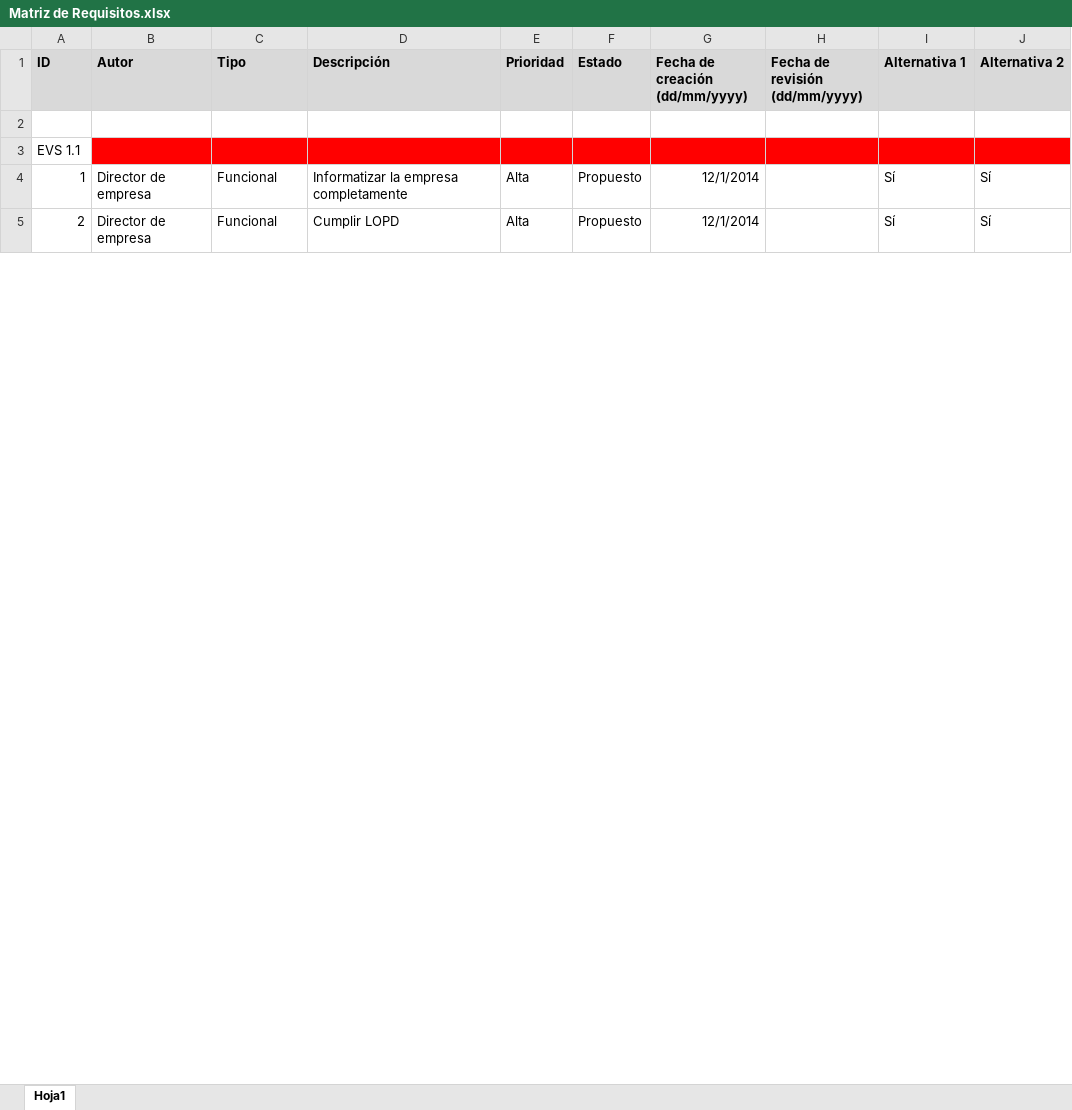
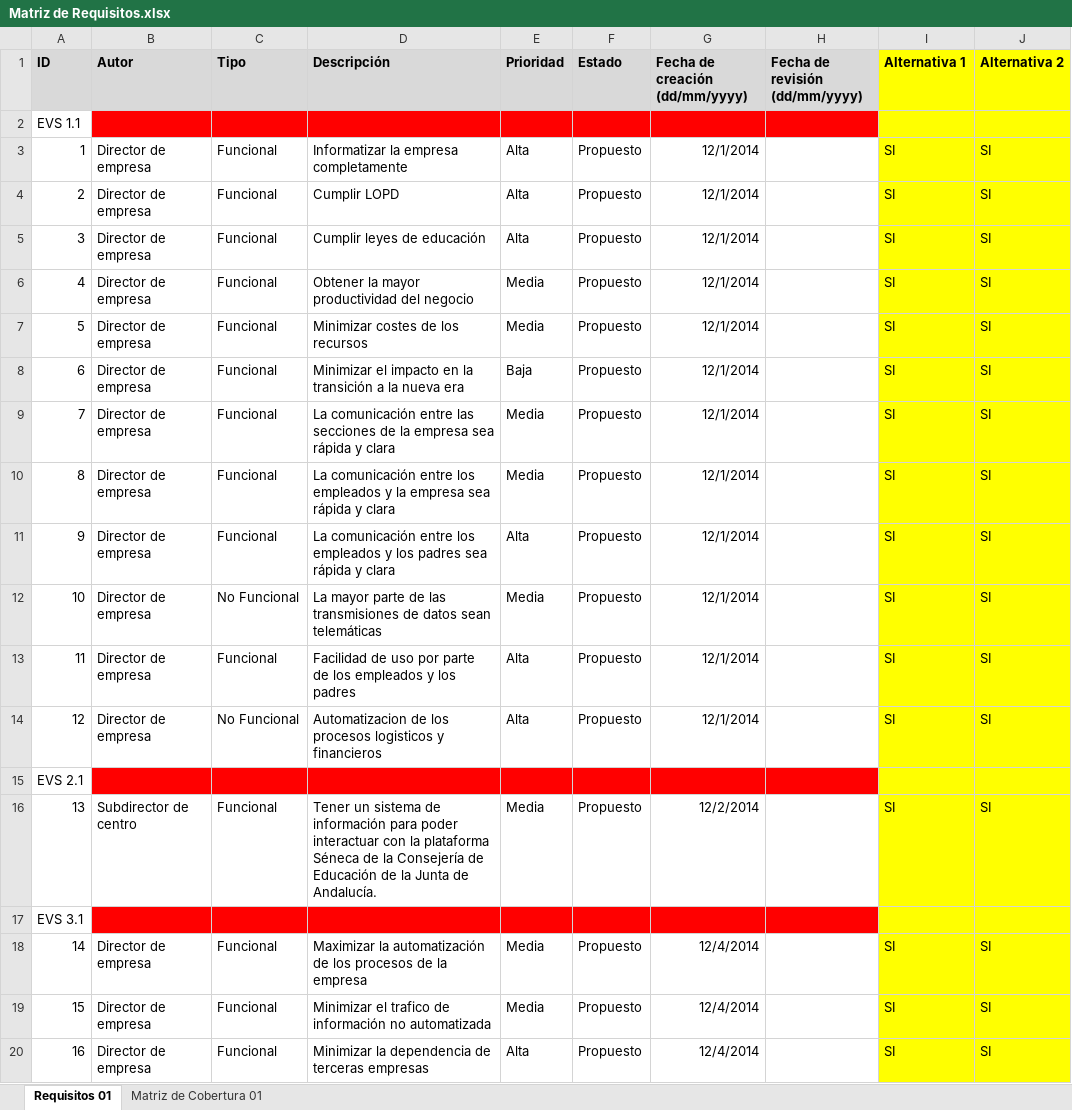
Before and after one commit to leemebien/Memoria-Proyecto-Fin-de-Carrera, an Excel workbook: Matriz de Requisitos.xlsx, sheet Requisitos 01, drawn as a sheet; only a part is shown; values as stored, in another font and other column widths than the file's, no borders; removed rows and columns are numbered as before the commit, all else as after; the diff covers the shown part only; the diff names each change by its address in the sheet, - before the commit and + after, or states it on an @@ line.

Commit message:
Proyecto Fin de Carrera
Añadido requisitos de EVS 2.1, 3.1, 3.2 y Matriz de Cobertura

```diff
--- a/Matriz de Requisitos.xlsx (sheet Requisitos 01)
+++ b/Matriz de Requisitos.xlsx (sheet Requisitos 01)
-sheet tab: Hoja1
+sheet tab: Requisitos 01
+sheet tab: Matriz de Cobertura 01
-I1:J1 fill: #D9D9D9
+I1:J1 fill: #FFFF00
@@ column A (ID) renumbered between rows 2 and 76 @@
-B2:H2 fill: none
+B2:H2 fill: #FF0000
-I2:J2 fill: none
+I2:J2 fill: #FFFF00
+row 3: 1 | Director de empresa | Funcional | Informatizar la empresa completamente | Alta | Propuesto | 12/1/2014 |  | SI | SI
+row 4: 2 | Director de empresa | Funcional | Cumplir LOPD | Alta | Propuesto | 12/1/2014 |  | SI | SI
+row 5: 3 | Director de empresa | Funcional | Cumplir leyes de educación | Alta | Propuesto | 12/1/2014 |  | SI | SI
+row 6: 4 | Director de empresa | Funcional | Obtener la mayor productividad del negocio | Media | Propuesto | 12/1/2014 |  | SI | SI
+row 7: 5 | Director de empresa | Funcional | Minimizar costes de los recursos | Media | Propuesto | 12/1/2014 |  | SI | SI
+row 8: 6 | Director de empresa | Funcional | Minimizar el impacto en la transición a la nueva era | Baja | Propuesto | 12/1/2014 |  | SI | SI
+row 9: 7 | Director de empresa | Funcional | La comunicación entre las secciones de la empresa sea rápida y clara | Media | Propuesto | 12/1/2014 |  | SI | SI
+row 10: 8 | Director de empresa | Funcional | La comunicación entre los empleados y la empresa sea rápida y clara | Media | Propuesto | 12/1/2014 |  | SI | SI
+row 11: 9 | Director de empresa | Funcional | La comunicación entre los empleados y los padres sea rápida y clara | Alta | Propuesto | 12/1/2014 |  | SI | SI
+row 12: 10 | Director de empresa | No Funcional | La mayor parte de las transmisiones de datos sean telemáticas | Media | Propuesto | 12/1/2014 |  | SI | SI
+row 13: 11 | Director de empresa | Funcional | Facilidad de uso por parte de los empleados y los padres | Alta | Propuesto | 12/1/2014 |  | SI | SI
+row 14: 12 | Director de empresa | No Funcional | Automatizacion de los procesos logisticos y financieros | Alta | Propuesto | 12/1/2014 |  | SI | SI
-I15:J15 fill: #FF0000
+I15:J15 fill: #FFFF00
+row 16: 13 | Subdirector de centro | Funcional | Tener un sistema de información para poder interactuar con la plataforma Séneca de la Consejería de Educación de la Junta de Andalucía. | Media | Propuesto | 12/2/2014 |  | SI | SI
+row 17: EVS 3.1
+row 18: 14 | Director de empresa | Funcional | Maximizar la automatización de los procesos de la empresa | Media | Propuesto | 12/4/2014 |  | SI | SI
+row 19: 15 | Director de empresa | Funcional | Minimizar el trafico de información no automatizada | Media | Propuesto | 12/4/2014 |  | SI | SI
-D20 (Descripción): Informatizar la empresa completamente
+D20 (Descripción): Minimizar la dependencia de terceras empresas
-G20 (Fecha de creación (dd/mm/yyyy)): 12/1/2014
+G20 (Fecha de creación (dd/mm/yyyy)): 12/4/2014
-I20 (Alternativa 1): Sí
+I20 (Alternativa 1): SI
-I20:J20 fill: none
+I20:J20 fill: #FFFF00
-J20 (Alternativa 2): Sí
+J20 (Alternativa 2): SI
-row 5: 2 | Director de empresa | Funcional | Cumplir LOPD | Alta | Propuesto | 12/1/2014 |  | Sí | Sí
```
Also changed, not shown: 49 added rows, 45 edited cells and cell formats elsewhere in this sheet.
